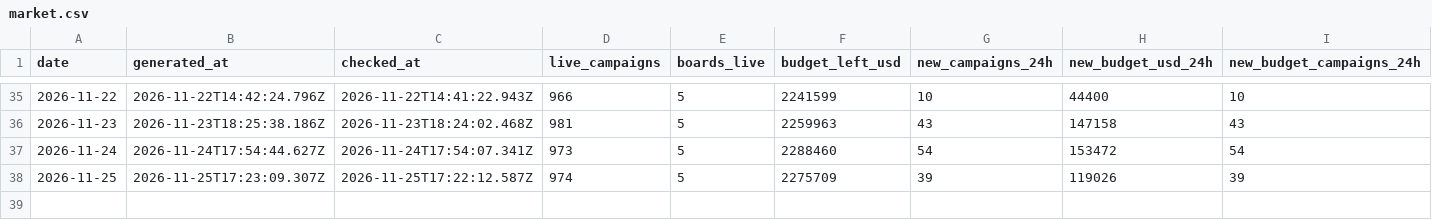
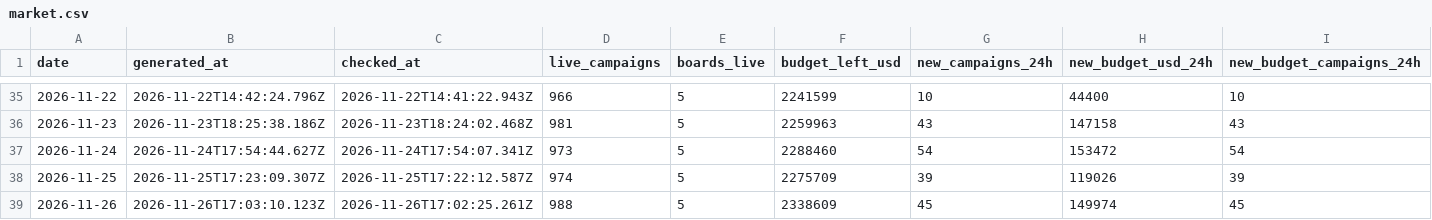
Before and after one commit to ClippingAlpha/clipping-market-data, a CSV file: data/market.csv, drawn as a sheet; only a part is shown, gaps mark what is left out; rows hold the shown columns only; the diff names each change by its address in the sheet, - before the commit and + after, or states it on an @@ line.

```diff
--- a/data/market.csv
+++ b/data/market.csv
+row 39: 2026-11-26 | 2026-11-26T17:03:10.123Z | 2026-11-26T17:02:25.261Z | 988 | 5 | 2338609 | 45 | 149974 | 45
```
Also changed, not shown: data/csv/boards-2026-11.csv, data/csv/campaigns-2026-10.csv, 3 other files.
